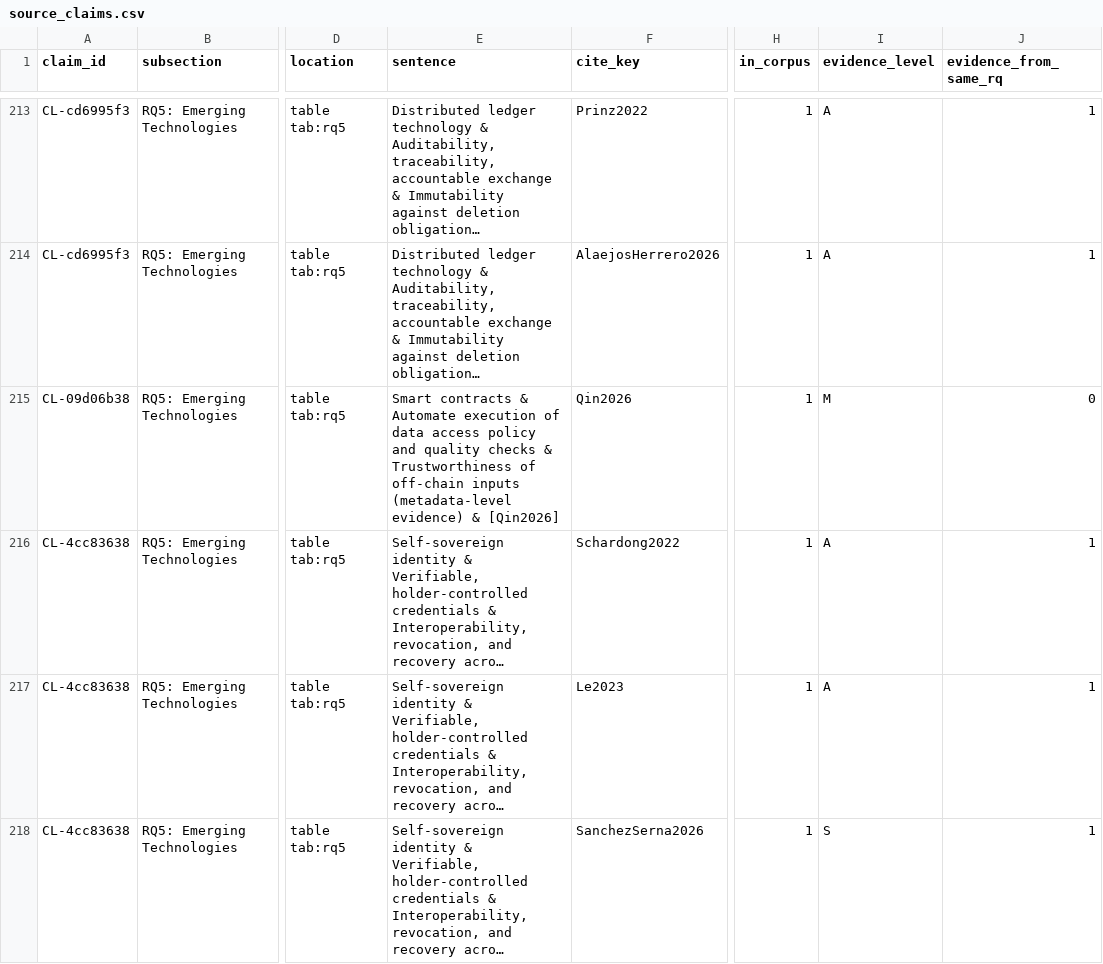
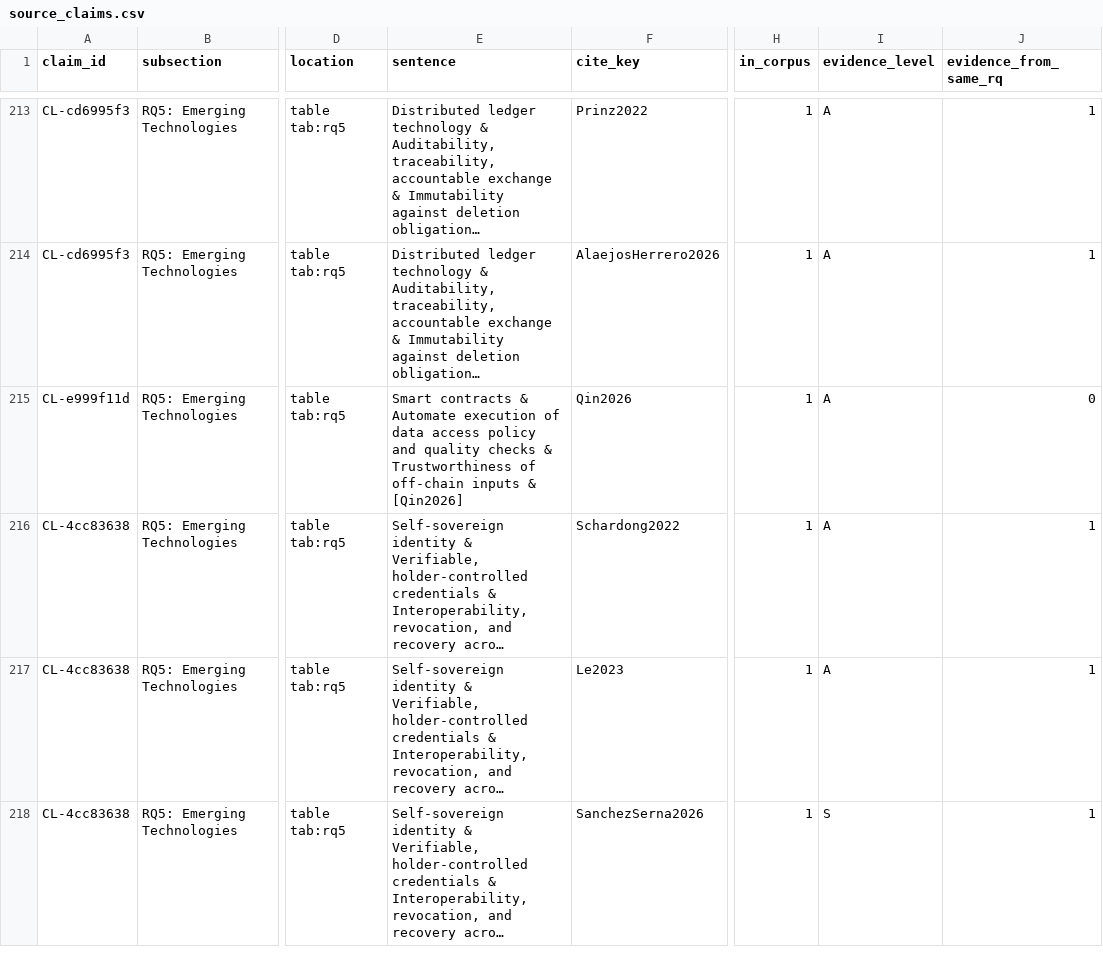
Before and after one commit to egagraha/slr-dataspace, a CSV file: results/evidence/source_claims.csv, drawn as a sheet; only a part is shown, gaps mark what is left out; long unchanged cells end in …; the diff covers the shown part only; the diff names each change by its address in the sheet, - before the commit and + after, or states it on an @@ line.

```diff
--- a/results/evidence/source_claims.csv
+++ b/results/evidence/source_claims.csv
-A215 (claim_id): CL-09d06b38
+A215 (claim_id): CL-e999f11d
-E215 (sentence): …off-chain inputs (metadata-level evidence) & [Qin2026]
+E215 (sentence): …off-chain inputs & [Qin2026]
-I215 (evidence_level): M
+I215 (evidence_level): A
```
Also changed, not shown: 26 edited cells elsewhere in this file, 9 other files.
